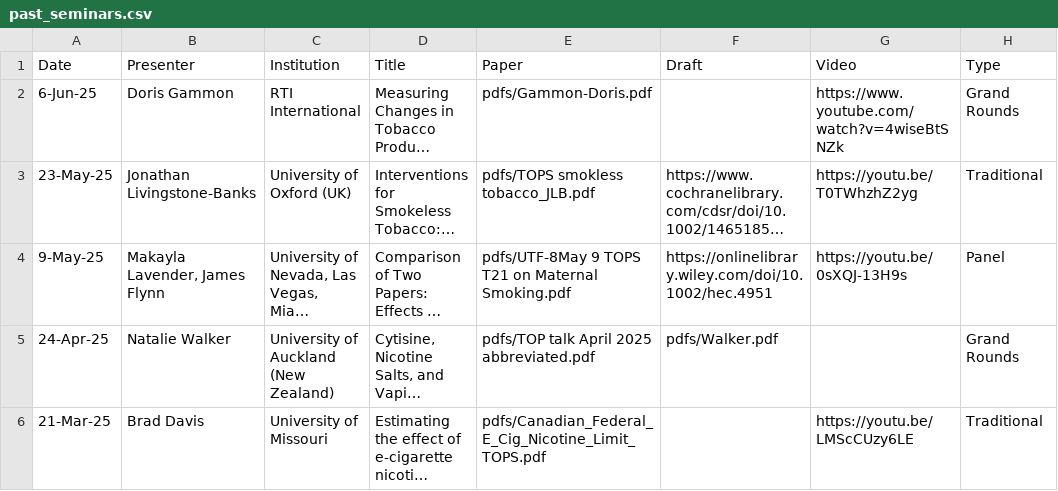
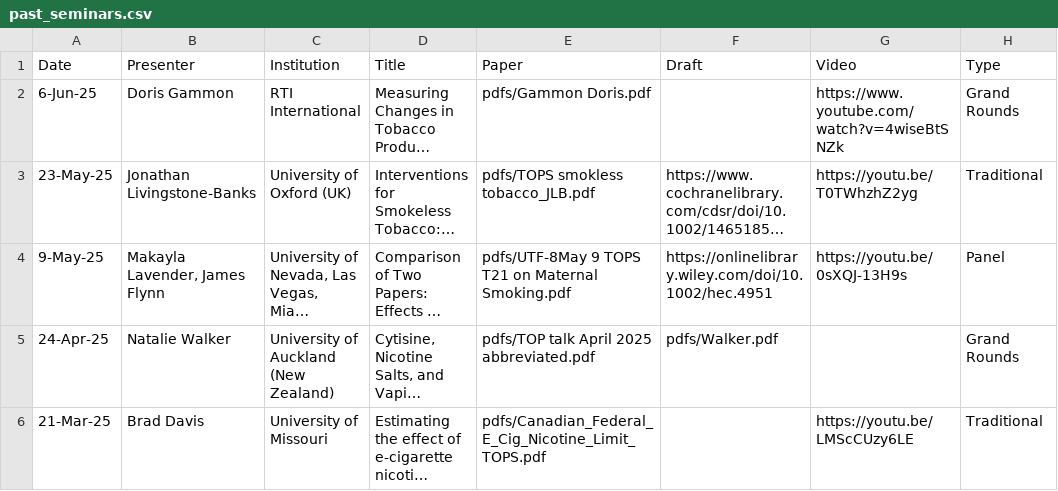
Before and after one commit to ernbilen/test_website_tops, a CSV file: _data/past_seminars.csv, drawn as a sheet; only a part is shown; long unchanged cells end in …; the diff names each change by its address in the sheet, - before the commit and + after, or states it on an @@ line.

Commit message:
doris gammon

```diff
--- a/_data/past_seminars.csv
+++ b/_data/past_seminars.csv
-E2 (Paper): pdfs/Gammon-Doris.pdf
+E2 (Paper): pdfs/Gammon Doris.pdf
```
Also changed, not shown: 1 other file.
